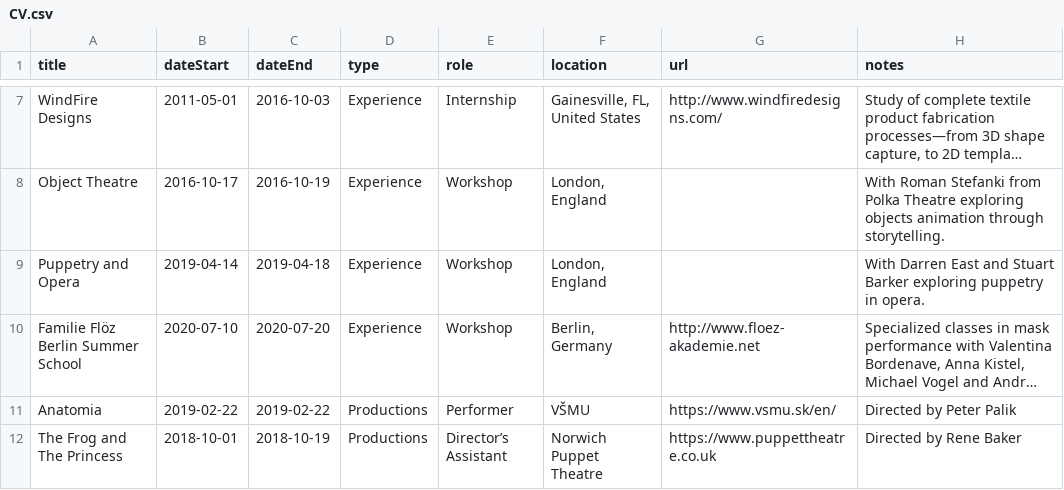
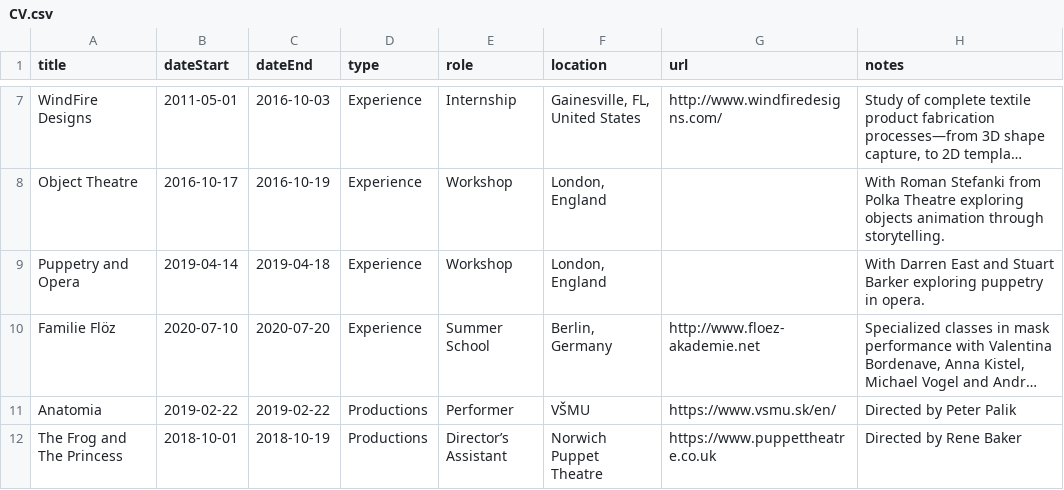
Before and after one commit to markwhiting/bridget, a CSV file: _data/CV.csv, drawn as a sheet; only a part is shown, gaps mark what is left out; long unchanged cells end in …; the diff names each change by its address in the sheet, - before the commit and + after, or states it on an @@ line.

Commit message:
Fixed summer school

```diff
--- a/_data/CV.csv
+++ b/_data/CV.csv
-A10 (title): Familie Flöz Berlin Summer School
+A10 (title): Familie Flöz
-E10 (role): Workshop
+E10 (role): Summer School
```
